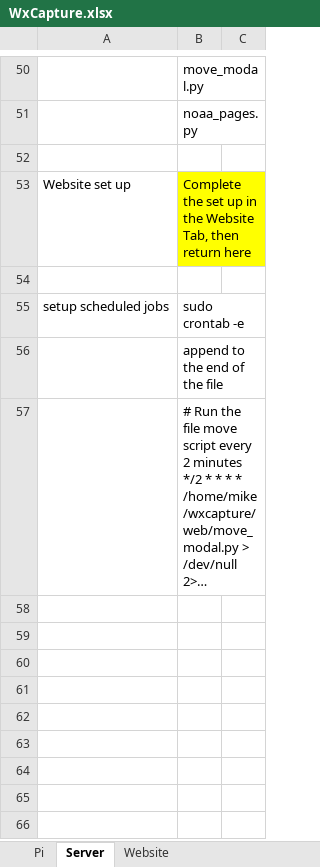
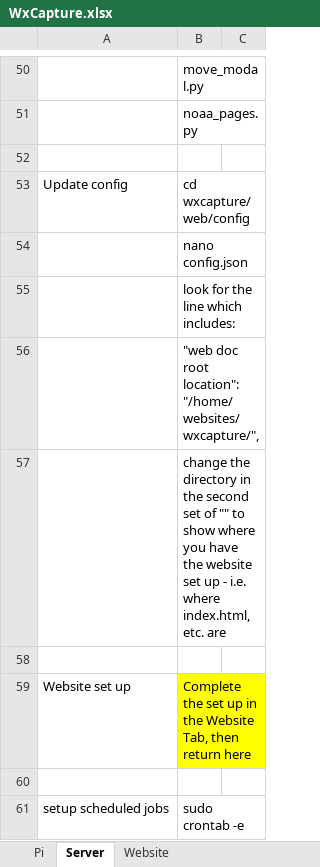
Before and after one commit to wxcapture/wxcapture, an Excel workbook: WxCapture.xlsx, sheet Server, drawn as a sheet; only a part is shown, gaps mark what is left out; the shorter side is filled out with more unchanged rows; long unchanged cells end in …; values as stored, in another font and other column widths than the file's, no borders; the diff names each change by its address in the sheet, - before the commit and + after, or states it on an @@ line.

```diff
--- a/WxCapture.xlsx (sheet Server)
+++ b/WxCapture.xlsx (sheet Server)
+row 53: Update config | cd wxcapture/web/config
+row 54:  | nano config.json
+row 55:  | look for the line which includes:
+row 56:  | "web doc root location": "/home/websites/wxcapture/",
+row 57:  | change the directory in the second set of "" to show where you have the website set up - i.e. where index.html, etc. are
+row 58: (empty)
```
Also changed, not shown: sheet Pi.
